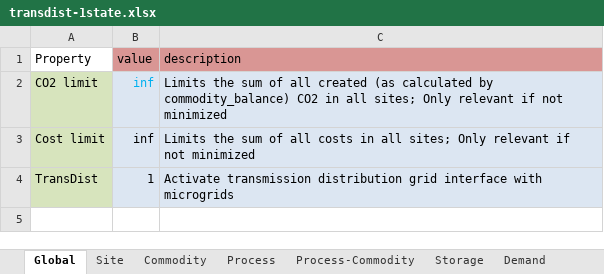
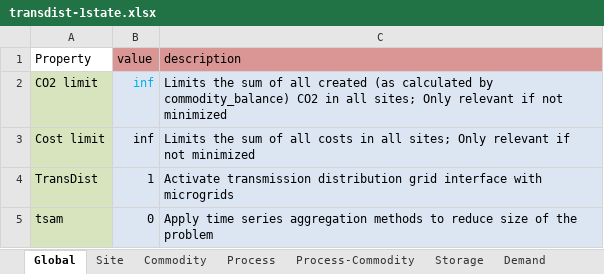
Before and after one commit to waumpel/urbs, an Excel workbook: Input/transdist-1state.xlsx, sheet Global, drawn as a sheet; values as stored, in another font and other column widths than the file's, no borders; the diff names each change by its address in the sheet, - before the commit and + after, or states it on an @@ line.

Commit message:
transdist-1state and transdist-1state-tsam

```diff
--- a/Input/transdist-1state.xlsx (sheet Global)
+++ b/Input/transdist-1state.xlsx (sheet Global)
+row 5: tsam | 0 | Apply time series aggregation methods to reduce size of the problem
```
Also changed, not shown: 2 other files.
